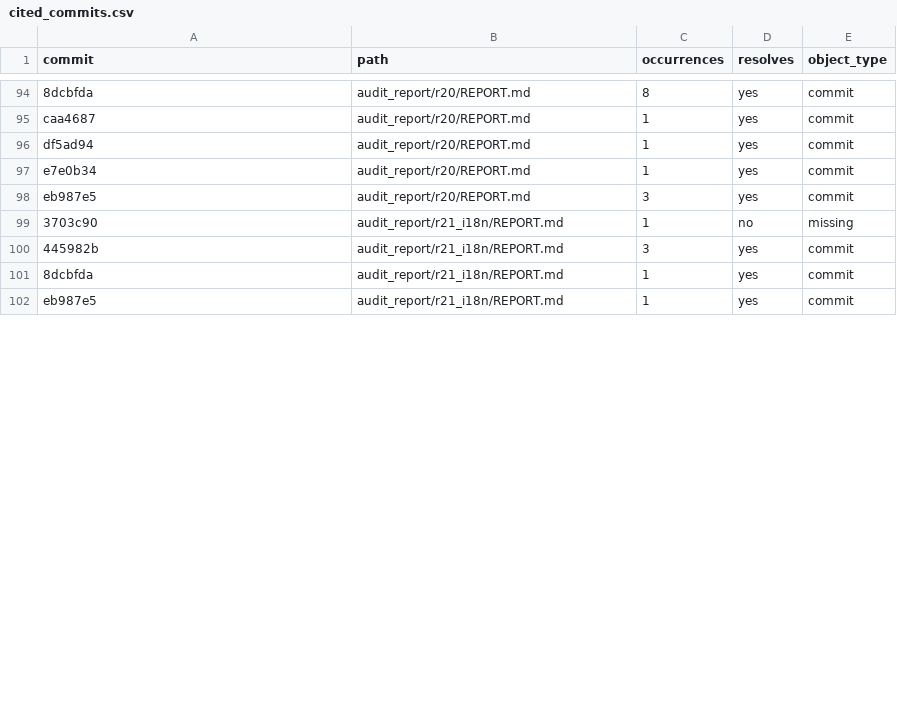
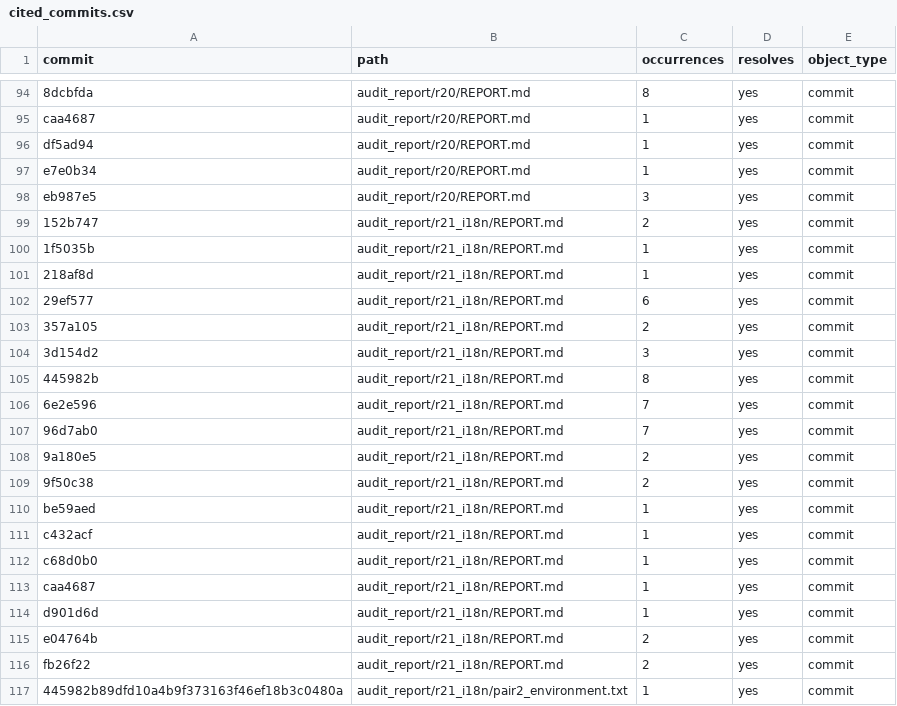
Before and after one commit to RussellTCrivello/SYLTHARAE-Pro, a CSV file: audit_report/r21_i18n/cited_commits.csv, drawn as a sheet; only a part is shown, gaps mark what is left out; the diff covers the shown part only.

Commit message:
Evidence: refresh the artefacts from the final pair at dc6a413
The base/head pair was re-run at the final commit, one suite at a time, one
shared venv (pair2_environment.txt records both commits and one pip-freeze
hash). Regenerated junit XML, logs and ID diffs; sanitised with the tool. The
report now names the run it uses and states the one new id whose outcome moved
with the artefacts rather than with the code.

Co-authored-by: arena-agent <297053741+arena-agent@users.noreply.github.com>

```diff
--- a/audit_report/r21_i18n/cited_commits.csv
+++ b/audit_report/r21_i18n/cited_commits.csv
@@ -98,5 +98,20 @@ e7e0b34,audit_report/r20/REPORT.md,1,yes,commit
 eb987e5,audit_report/r20/REPORT.md,3,yes,commit
-3703c90,audit_report/r21_i18n/REPORT.md,1,no,missing
-445982b,audit_report/r21_i18n/REPORT.md,3,yes,commit
-8dcbfda,audit_report/r21_i18n/REPORT.md,1,yes,commit
-eb987e5,audit_report/r21_i18n/REPORT.md,1,yes,commit
+152b747,audit_report/r21_i18n/REPORT.md,2,yes,commit
+1f5035b,audit_report/r21_i18n/REPORT.md,1,yes,commit
+218af8d,audit_report/r21_i18n/REPORT.md,1,yes,commit
+29ef577,audit_report/r21_i18n/REPORT.md,6,yes,commit
+357a105,audit_report/r21_i18n/REPORT.md,2,yes,commit
+3d154d2,audit_report/r21_i18n/REPORT.md,3,yes,commit
+445982b,audit_report/r21_i18n/REPORT.md,8,yes,commit
+6e2e596,audit_report/r21_i18n/REPORT.md,7,yes,commit
+96d7ab0,audit_report/r21_i18n/REPORT.md,7,yes,commit
+9a180e5,audit_report/r21_i18n/REPORT.md,2,yes,commit
+9f50c38,audit_report/r21_i18n/REPORT.md,2,yes,commit
+be59aed,audit_report/r21_i18n/REPORT.md,1,yes,commit
+c432acf,audit_report/r21_i18n/REPORT.md,1,yes,commit
+c68d0b0,audit_report/r21_i18n/REPORT.md,1,yes,commit
+caa4687,audit_report/r21_i18n/REPORT.md,1,yes,commit
+d901d6d,audit_report/r21_i18n/REPORT.md,1,yes,commit
+e04764b,audit_report/r21_i18n/REPORT.md,2,yes,commit
+fb26f22,audit_report/r21_i18n/REPORT.md,2,yes,commit
+445982b89dfd10a4b9f373163f46ef18b3c0480a,audit_report/r21_i18n/pair2_environment.txt,1,yes,commit
```
Also changed, not shown: 14 added rows and 3 edited cells elsewhere in this file, audit_report/r21_i18n/id_diff_integration.csv, audit_report/r21_i18n/id_diff_unit.csv, 9 other files.
